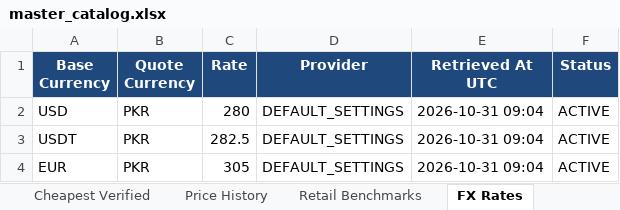
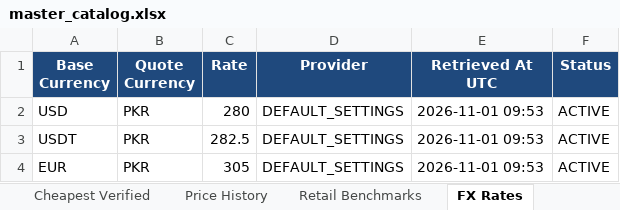
Before and after one commit to m-rehman55/ai-tool-gems-supplier-intelligence, an Excel workbook: master_catalog.xlsx, sheet FX Rates, drawn as a sheet; values as stored, in another font and other column widths than the file's, no borders; the diff names each change by its address in the sheet, - before the commit and + after, or states it on an @@ line.

Commit message:
chore(catalog): automated daily public price sync [skip ci]

```diff
--- a/master_catalog.xlsx (sheet FX Rates)
+++ b/master_catalog.xlsx (sheet FX Rates)
-E2:E4 (Retrieved At UTC): 2026-10-31 09:04
+E2:E4 (Retrieved At UTC): 2026-11-01 09:53
```
Also changed, not shown: sheet README.
